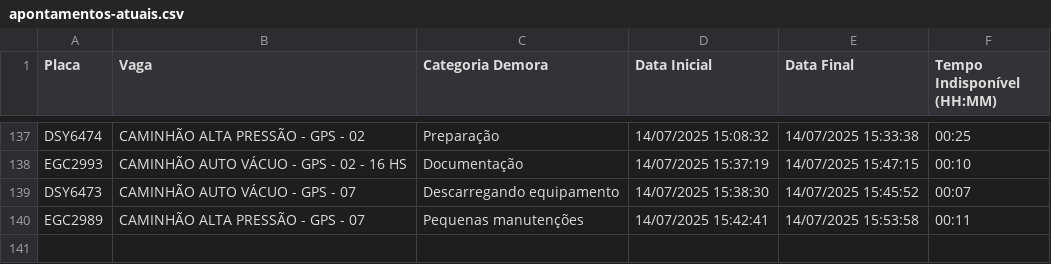
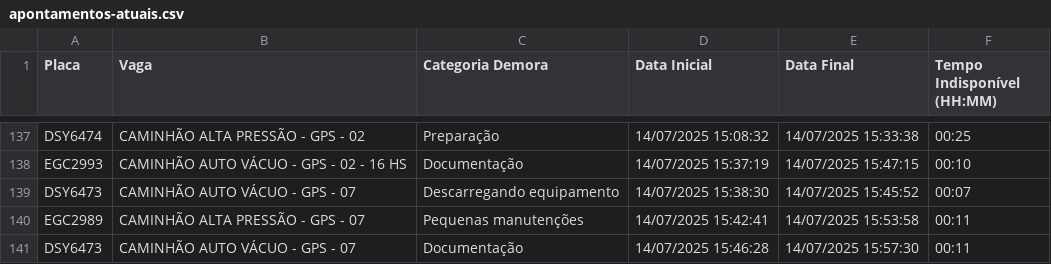
Before and after one commit to GrupoGps-Mecanizada/Banco-De-Dados, a CSV file: Apontamentos/apontamentos-atuais.csv, drawn as a sheet; only a part is shown, gaps mark what is left out; the diff names each change by its address in the sheet, - before the commit and + after, or states it on an @@ line.

Commit message:
🔄 Auto-refresh 65: 14/07/2025, 16:04:06 - 0 arquivos

```diff
--- a/Apontamentos/apontamentos-atuais.csv
+++ b/Apontamentos/apontamentos-atuais.csv
+row 141: DSY6473 | CAMINHÃO AUTO VÁCUO - GPS - 07 | Documentação | 14/07/2025 15:46:28 | 14/07/2025 15:57:30 | 00:11
```
